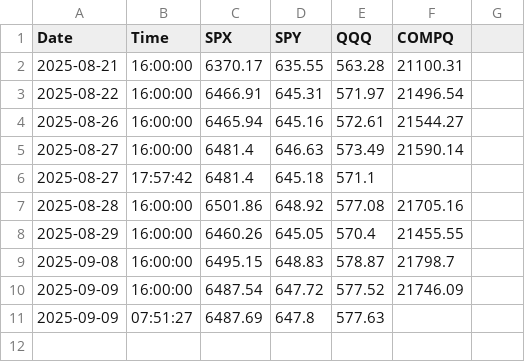
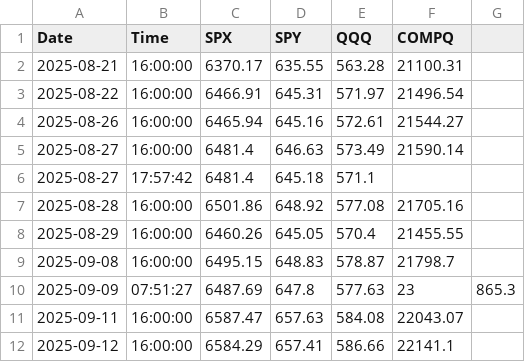
Before and after one commit to brettr2/QF-data, a CSV file: ClosingIndexPrices.csv, drawn as a sheet.

Commit message:
Update daily index closing prices - 2025-09-14 16:17:21

```diff
--- a/ClosingIndexPrices.csv
+++ b/ClosingIndexPrices.csv
@@ -9,3 +9,4 @@ Date,Time,SPX,SPY,QQQ,COMPQ
 2025-09-08,16:00:00,6495.15,648.83,578.87,21798.7
-2025-09-09,16:00:00,6487.54,647.72,577.52,21746.09
-2025-09-09,07:51:27,6487.69,647.8,577.63,
+2025-09-09,07:51:27,6487.69,647.8,577.63,23,865.3
+2025-09-11,16:00:00,6587.47,657.63,584.08,22043.07
+2025-09-12,16:00:00,6584.29,657.41,586.66,22141.1
```
